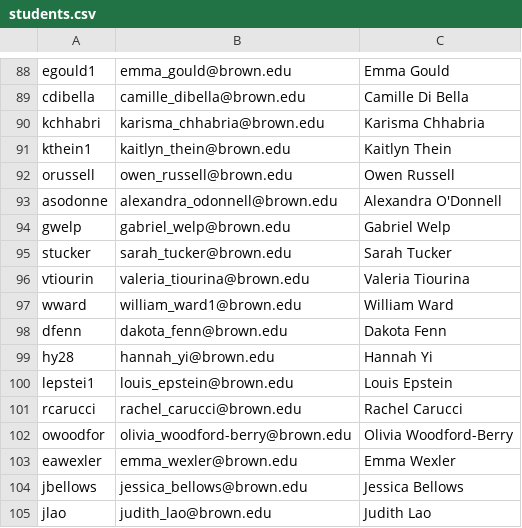
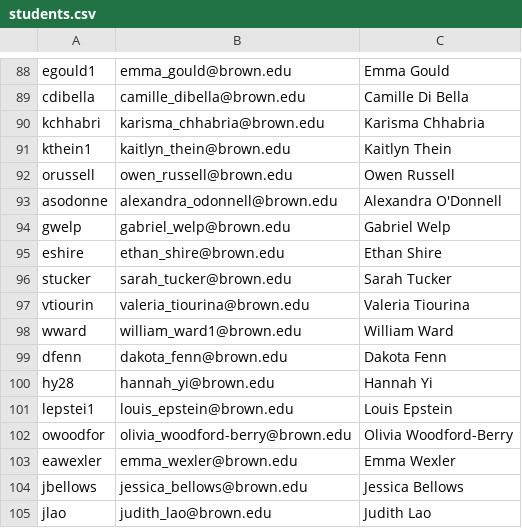
Before and after one commit to berkowitze/cs-course, a CSV file: hta/groups/students.csv, drawn as a sheet; only a part is shown, gaps mark what is left out.

```diff
--- a/hta/groups/students.csv
+++ b/hta/groups/students.csv
@@ -94,2 +94,3 @@ asodonne,alexandra_odonnell@brown.edu,Alexandra O'Donnell
 gwelp,gabriel_welp@brown.edu,Gabriel Welp
+eshire,ethan_shire@brown.edu,Ethan Shire
 stucker,sarah_tucker@brown.edu,Sarah Tucker
@@ -100,3 +101,2 @@ hy28,hannah_yi@brown.edu,Hannah Yi
 lepstei1,louis_epstein@brown.edu,Louis Epstein
-rcarucci,rachel_carucci@brown.edu,Rachel Carucci
 owoodfor,olivia_woodford-berry@brown.edu,Olivia Woodford-Berry
```
Also changed, not shown: 22 other files.
